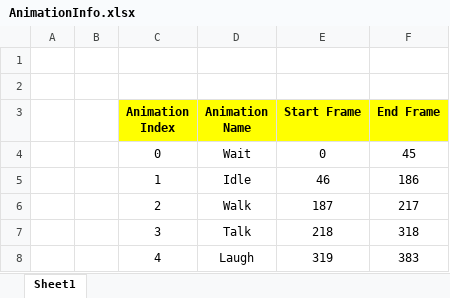
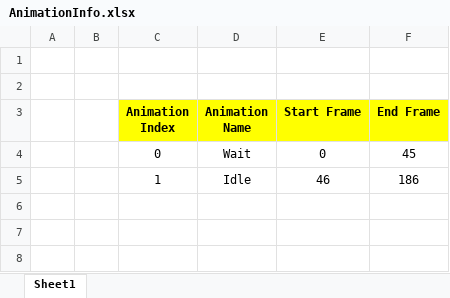
Before and after one commit to sinyoung-heo/01.KPUFinalProject, an Excel workbook: The Eternals/FrameDirectX12/Bin/Resource/ResourceStage/DynamicMesh/NPC/Popori_boy/AnimationInfo.xlsx, sheet Sheet1, drawn as a sheet; values as stored, in another font and other column widths than the file's, no borders; the diff names each change by its address in the sheet, - before the commit and + after, or states it on an @@ line.

Commit message:
modify npc mesh

```diff
--- a/The Eternals/FrameDirectX12/Bin/Resource/ResourceStage/DynamicMesh/NPC/Popori_boy/AnimationInfo.xlsx (sheet Sheet1)
+++ b/The Eternals/FrameDirectX12/Bin/Resource/ResourceStage/DynamicMesh/NPC/Popori_boy/AnimationInfo.xlsx (sheet Sheet1)
-row 6:  |  | 2 | Walk | 187 | 217
-row 7:  |  | 3 | Talk | 218 | 318
-row 8:  |  | 4 | Laugh | 319 | 383
```
Also changed, not shown: The Eternals/FrameDirectX12/Bin/Resource/ResourceStage/DynamicMesh/NPC/Aman_boy/AnimationInfo.xlsx, The Eternals/FrameDirectX12/Bin/Resource/ResourceStage/DynamicMesh/NPC/Baraka_M_Merchant/AnimationInfo.xlsx, 16 other files.
